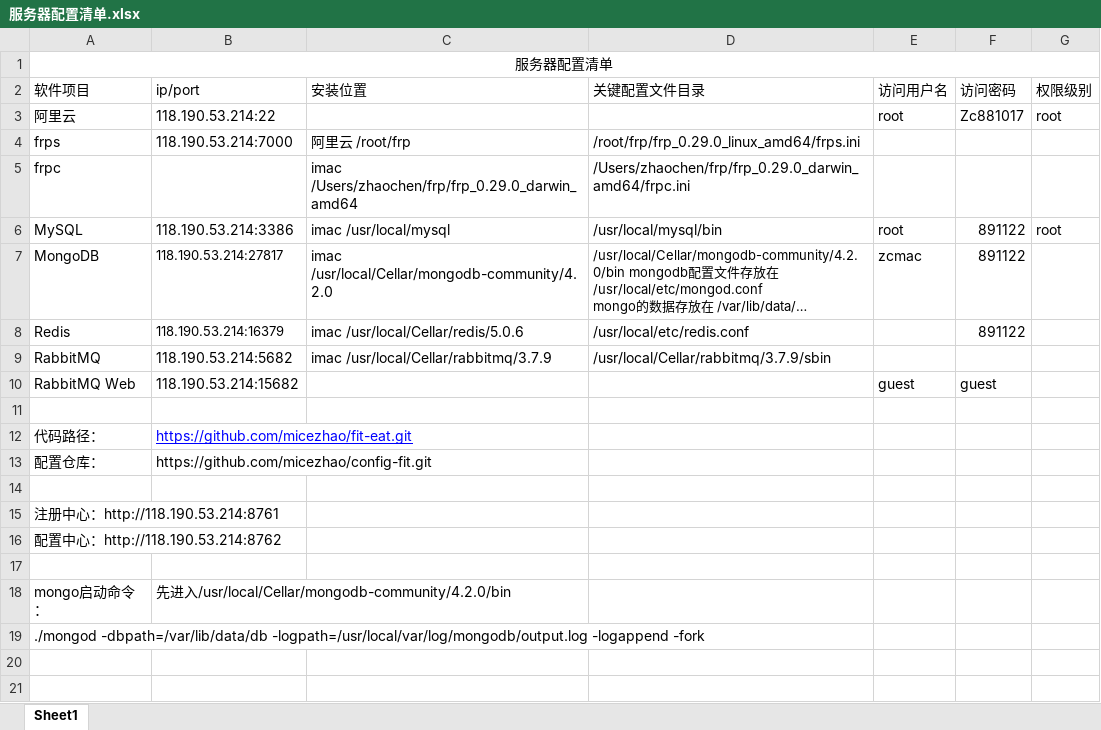
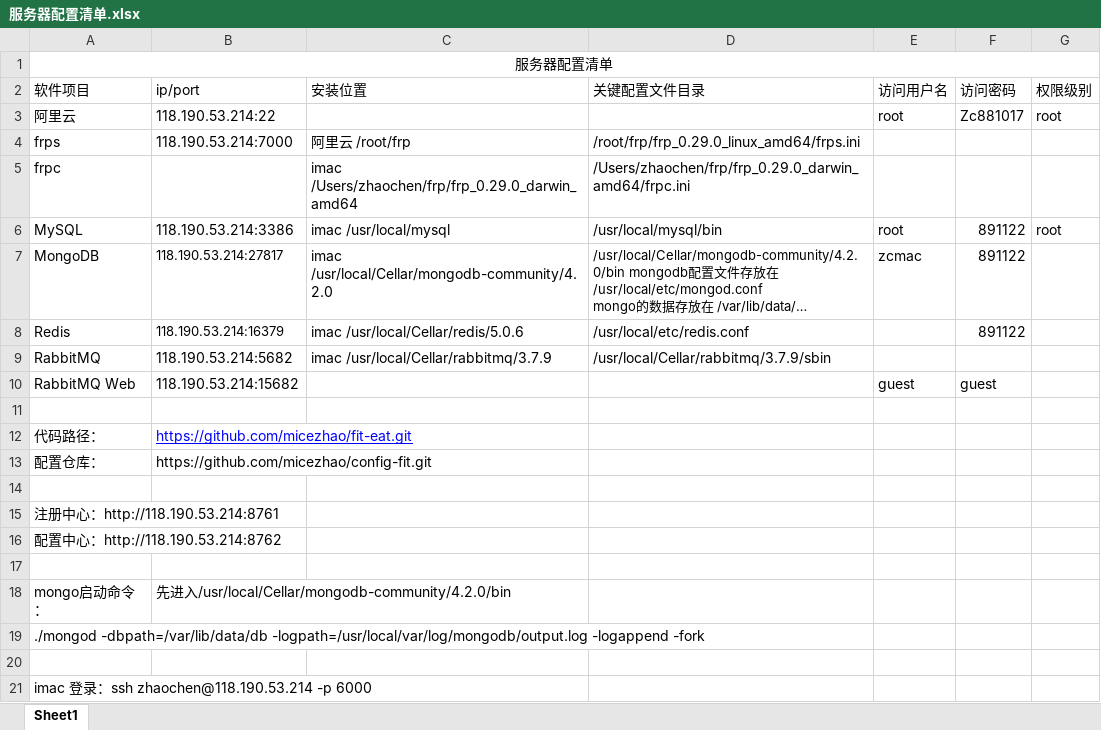
Before and after one commit to micezhao/fit-eat, an Excel workbook: document/服务器配置清单.xlsx, sheet Sheet1, drawn as a sheet; long unchanged cells end in …; values as stored, in another font and other column widths than the file's, no borders; the diff names each change by its address in the sheet, - before the commit and + after, or states it on an @@ line.

```diff
--- a/document/服务器配置清单.xlsx (sheet Sheet1)
+++ b/document/服务器配置清单.xlsx (sheet Sheet1)
+row 20: (empty)
+row 21: imac 登录：ssh zhaochen@118.190.53.214 -p 6000
```
Also changed, not shown: document/数据库设计/数据库设计.xlsx, 3 other files.
